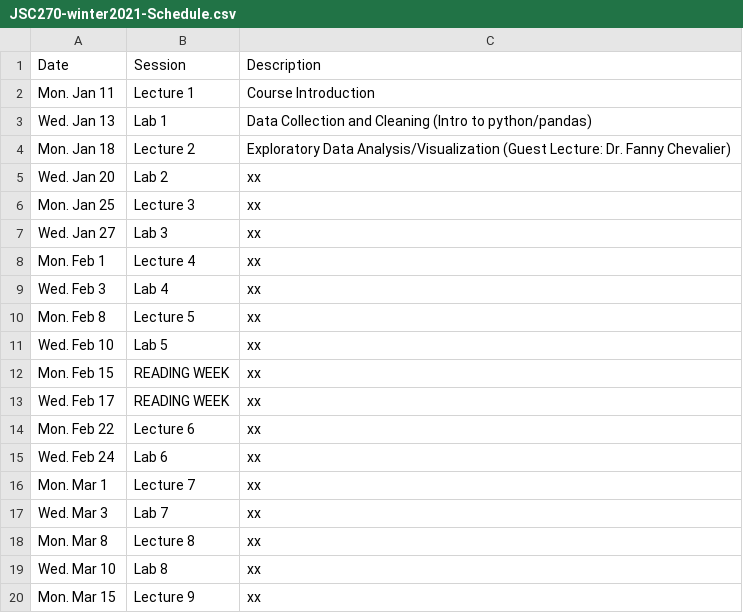
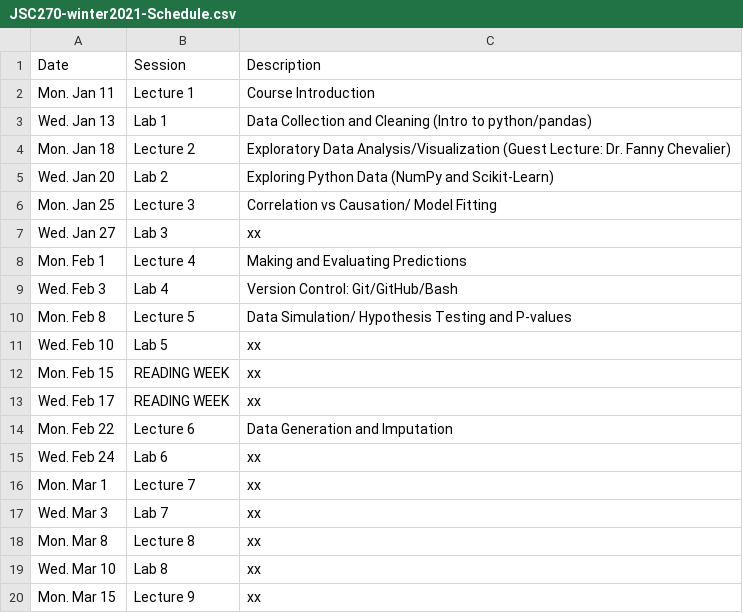
Before and after one commit to JSC270/JSC270.github.io, a CSV file: JSC270-winter2021-Schedule.csv, drawn as a sheet; only a part is shown.

Commit message:
update 2021 class schedule

```diff
--- a/JSC270-winter2021-Schedule.csv
+++ b/JSC270-winter2021-Schedule.csv
@@ -4,8 +4,8 @@ Wed. Jan 13,Lab 1,Data Collection and Cleaning (Intro to python/pandas)
 Mon. Jan 18,Lecture 2,Exploratory Data Analysis/Visualization (Guest Lecture: Dr. Fanny Chevalier)
-Wed. Jan 20,Lab 2,xx
-Mon. Jan 25,Lecture 3,xx
+Wed. Jan 20,Lab 2,Exploring Python Data (NumPy and Scikit-Learn)
+Mon. Jan 25,Lecture 3,Correlation vs Causation/ Model Fitting
 Wed. Jan 27,Lab 3,xx
-Mon. Feb 1,Lecture 4,xx
-Wed. Feb 3,Lab 4,xx
-Mon. Feb 8,Lecture 5,xx
+Mon. Feb 1,Lecture 4,Making and Evaluating Predictions
+Wed. Feb 3,Lab 4,Version Control: Git/GitHub/Bash
+Mon. Feb 8,Lecture 5,Data Simulation/ Hypothesis Testing and P-values
 Wed. Feb 10,Lab 5,xx
@@ -13,3 +13,3 @@ Mon. Feb 15,READING WEEK,xx
 Wed. Feb 17,READING WEEK,xx
-Mon. Feb 22,Lecture 6,xx
+Mon. Feb 22,Lecture 6,Data Generation and Imputation
 Wed. Feb 24,Lab 6,xx
```
Also changed, not shown: 1 other file.
